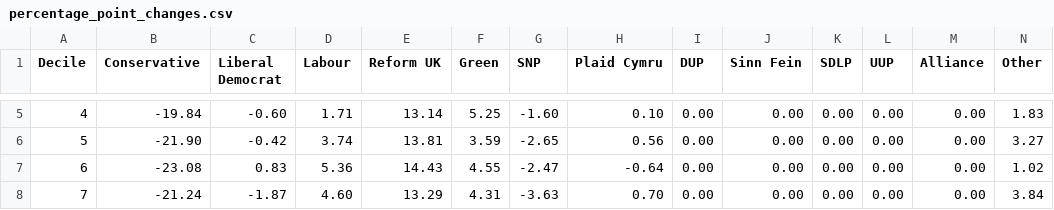
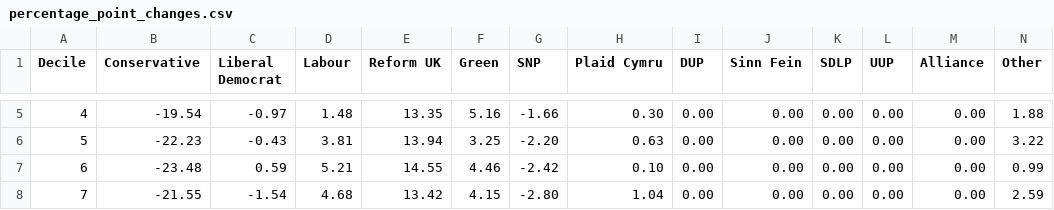
Before and after one commit to JacobWeinbren/2024-Election, a CSV file: output/percentage_point_changes.csv, drawn as a sheet; only a part is shown, gaps mark what is left out; the diff covers the shown part only.

```diff
--- a/output/percentage_point_changes.csv
+++ b/output/percentage_point_changes.csv
@@ -5,4 +5,4 @@ Decile,Conservative,Liberal Democrat,Labour,Reform UK,Green,SNP,Plaid Cymru,DUP,
-4,-19.84,-0.60,1.71,13.14,5.25,-1.60,0.10,0.00,0.00,0.00,0.00,0.00,1.83
-5,-21.90,-0.42,3.74,13.81,3.59,-2.65,0.56,0.00,0.00,0.00,0.00,0.00,3.27
-6,-23.08,0.83,5.36,14.43,4.55,-2.47,-0.64,0.00,0.00,0.00,0.00,0.00,1.02
-7,-21.24,-1.87,4.60,13.29,4.31,-3.63,0.70,0.00,0.00,0.00,0.00,0.00,3.84
+4,-19.54,-0.97,1.48,13.35,5.16,-1.66,0.30,0.00,0.00,0.00,0.00,0.00,1.88
+5,-22.23,-0.43,3.81,13.94,3.25,-2.20,0.63,0.00,0.00,0.00,0.00,0.00,3.22
+6,-23.48,0.59,5.21,14.55,4.46,-2.42,0.10,0.00,0.00,0.00,0.00,0.00,0.99
+7,-21.55,-1.54,4.68,13.42,4.15,-2.80,1.04,0.00,0.00,0.00,0.00,0.00,2.59
```
Also changed, not shown: 52 edited cells elsewhere in this file, 1 other file.
